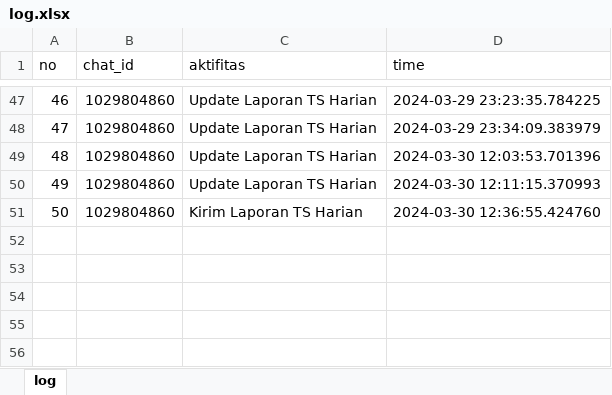
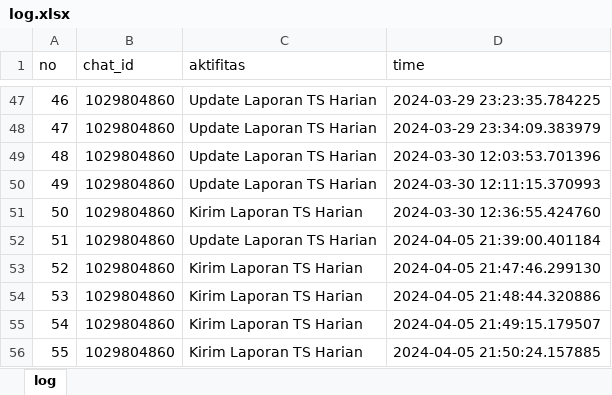
Before and after one commit to luthfillawliet/NEWASMENTE, an Excel workbook: data/log/log.xlsx, sheet log, drawn as a sheet; only a part is shown, gaps mark what is left out; values as stored, in another font and other column widths than the file's, no borders; the diff names each change by its address in the sheet, - before the commit and + after, or states it on an @@ line.

```diff
--- a/data/log/log.xlsx (sheet log)
+++ b/data/log/log.xlsx (sheet log)
+row 52: 51 | 1029804860 | Update Laporan TS Harian | 2024-04-05 21:39:00.401184
+row 53: 52 | 1029804860 | Kirim Laporan TS Harian | 2024-04-05 21:47:46.299130
+row 54: 53 | 1029804860 | Kirim Laporan TS Harian | 2024-04-05 21:48:44.320886
+row 55: 54 | 1029804860 | Kirim Laporan TS Harian | 2024-04-05 21:49:15.179507
+row 56: 55 | 1029804860 | Kirim Laporan TS Harian | 2024-04-05 21:50:24.157885
```
Also changed, not shown: data/listuser/command.xlsx, 7 other files.
